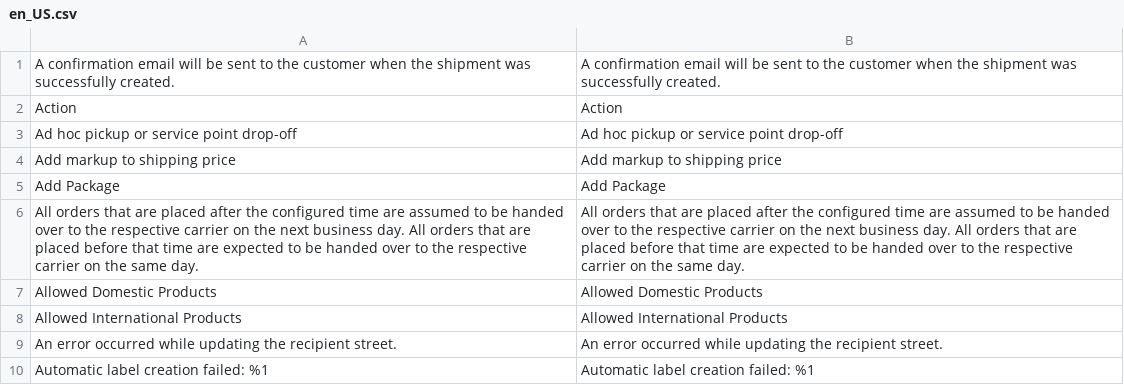
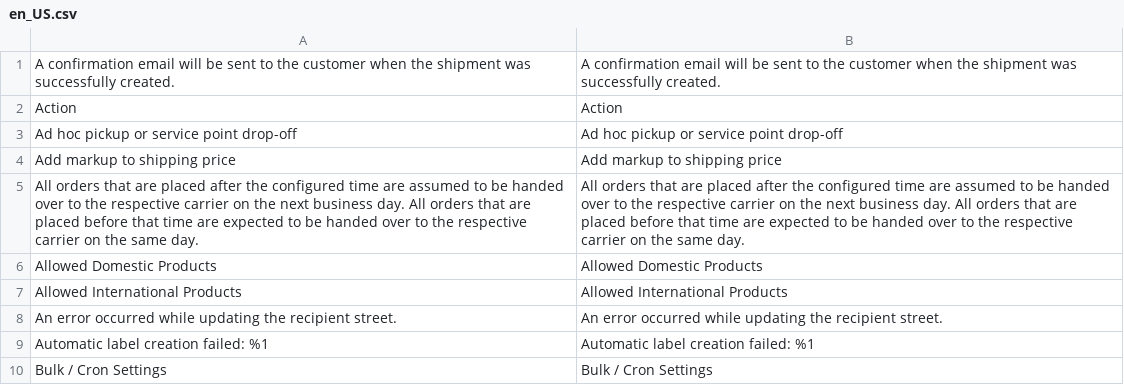
Before and after one commit to netresearch/dhl-module-shipping-core, a CSV file: i18n/en_US.csv, drawn as a sheet; only a part is shown; the shorter side is filled out with more unchanged rows; the diff names each change by its address in the sheet, - before the commit and + after, or states it on an @@ line.

```diff
--- a/i18n/en_US.csv
+++ b/i18n/en_US.csv
-row 5: Add Package | Add Package
```
Also changed, not shown: i18n/de_DE.csv, 3 other files.
